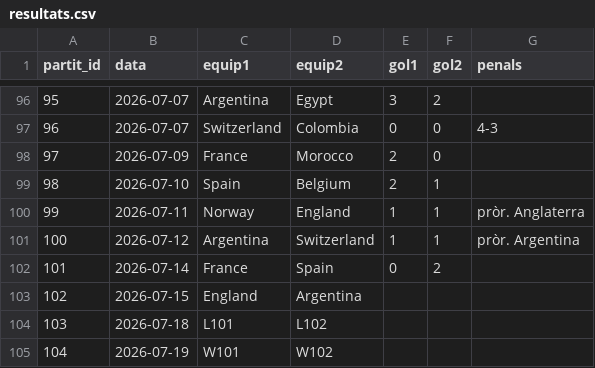
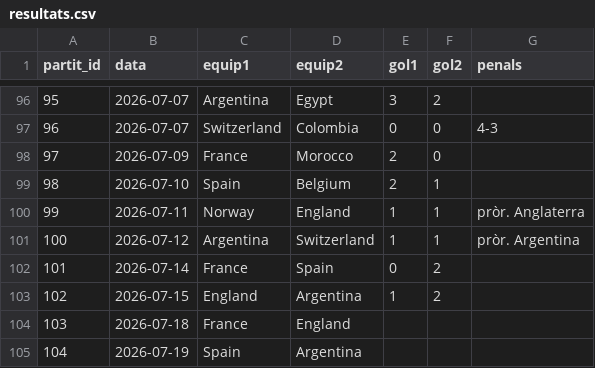
Before and after one commit to Pau-Fontanet/mundial-2026, a CSV file: data/resultats.csv, drawn as a sheet; only a part is shown, gaps mark what is left out.

```diff
--- a/data/resultats.csv
+++ b/data/resultats.csv
@@ -102,4 +102,4 @@
 101,2026-07-14,France,Spain,0,2,
-102,2026-07-15,England,Argentina,,,
-103,2026-07-18,L101,L102,,,
-104,2026-07-19,W101,W102,,,
+102,2026-07-15,England,Argentina,1,2,
+103,2026-07-18,France,England,,,
+104,2026-07-19,Spain,Argentina,,,
```
Also changed, not shown: data/classificacio.csv, data/partits.csv, 1 other file.
